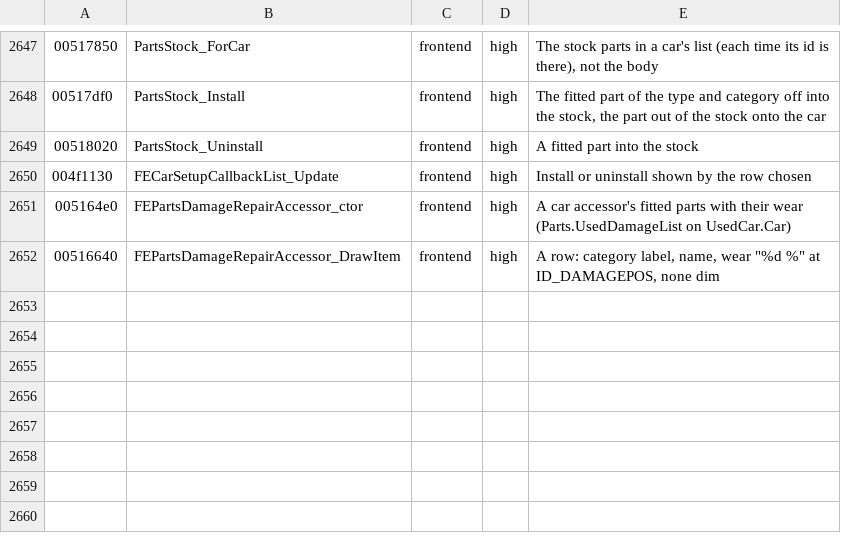
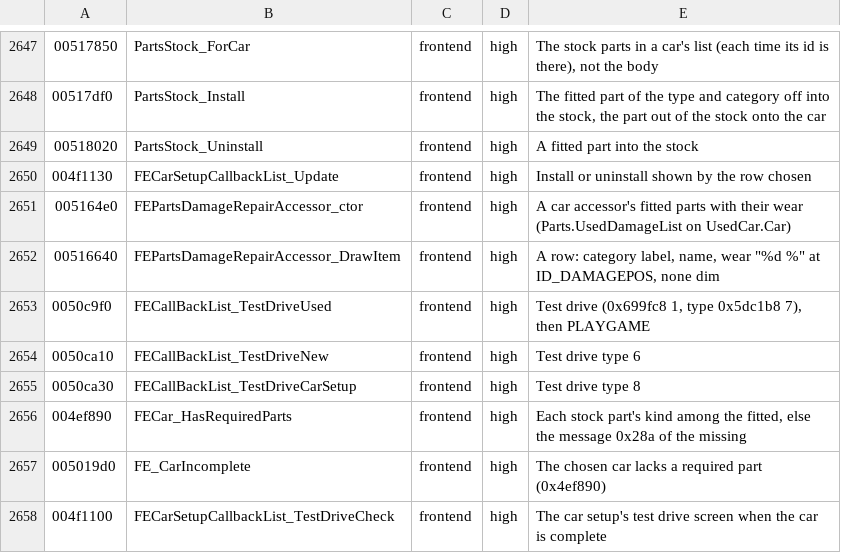
Before and after one commit to emdzej/opennfspu, a TSV file: tools/ghidra/names.tsv, drawn as a sheet; only a part is shown, gaps mark what is left out; the diff names each change by its address in the sheet, - before the commit and + after, or states it on an @@ line.

```diff
--- a/tools/ghidra/names.tsv
+++ b/tools/ghidra/names.tsv
+row 2653: 0050c9f0 | FECallBackList_TestDriveUsed | frontend | high | Test drive (0x699fc8 1, type 0x5dc1b8 7), then PLAYGAME
+row 2654: 0050ca10 | FECallBackList_TestDriveNew | frontend | high | Test drive type 6
+row 2655: 0050ca30 | FECallBackList_TestDriveCarSetup | frontend | high | Test drive type 8
+row 2656: 004ef890 | FECar_HasRequiredParts | frontend | high | Each stock part's kind among the fitted, else the message 0x28a of the missing
+row 2657: 005019d0 | FE_CarIncomplete | frontend | high | The chosen car lacks a required part (0x4ef890)
+row 2658: 004f1100 | FECarSetupCallbackList_TestDriveCheck | frontend | high | The car setup's test drive screen when the car is complete
```
Also changed, not shown: 4 other files.
